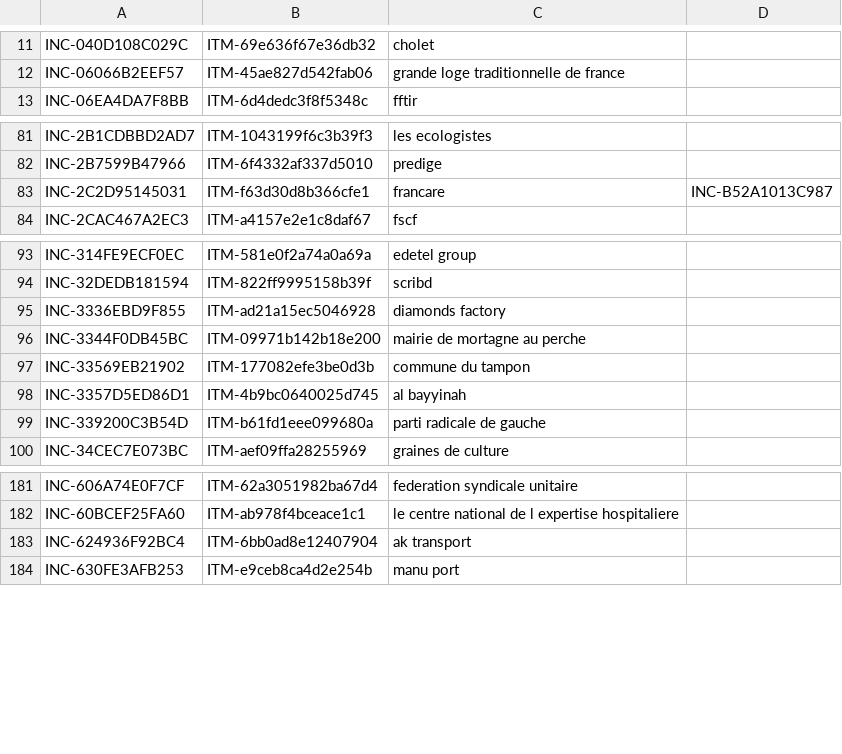
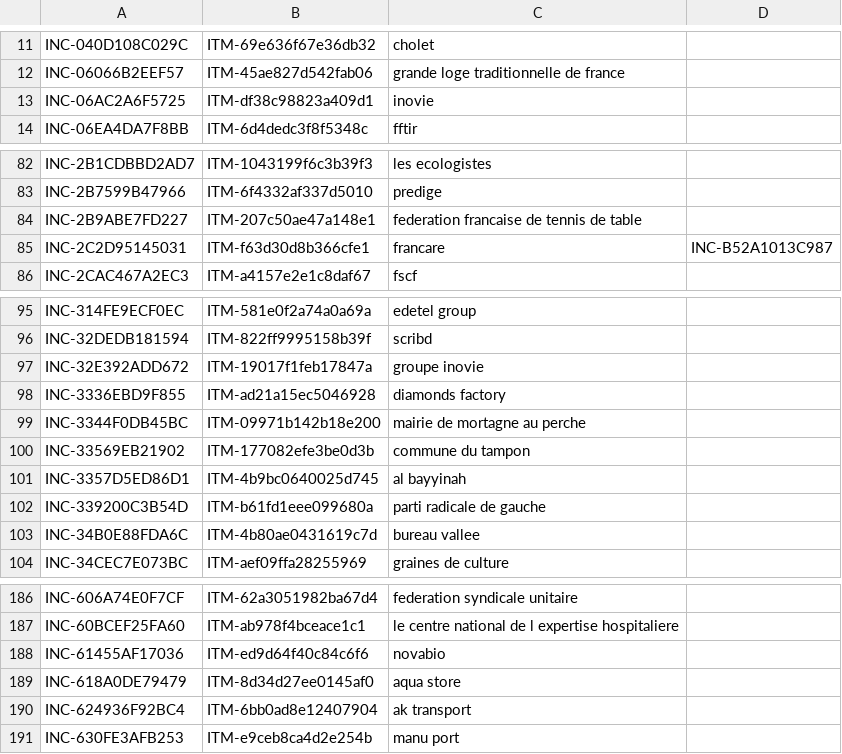
Before and after one commit to Ya7o/Cyberwatch, a CSV file: data/incident_id_registry.csv, drawn as a sheet; only a part is shown, gaps mark what is left out; the diff covers the shown part only; the diff names each change by its address in the sheet, - before the commit and + after, or states it on an @@ line.

```diff
--- a/data/incident_id_registry.csv
+++ b/data/incident_id_registry.csv
+row 13: INC-06AC2A6F5725 | ITM-df38c98823a409d1 | inovie
+row 84: INC-2B9ABE7FD227 | ITM-207c50ae47a148e1 | federation francaise de tennis de table
+row 97: INC-32E392ADD672 | ITM-19017f1feb17847a | groupe inovie
+row 103: INC-34B0E88FDA6C | ITM-4b80ae0431619c7d | bureau vallee
+row 188: INC-61455AF17036 | ITM-ed9d64f40c84c6f6 | novabio
+row 189: INC-618A0DE79479 | ITM-8d34d27ee0145af0 | aqua store
```
Also changed, not shown: 9 added rows elsewhere in this file, data/incidents.csv, data/production_metrics.csv, 28 other files.
